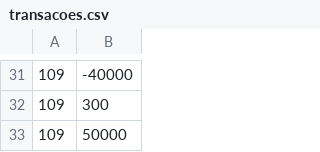
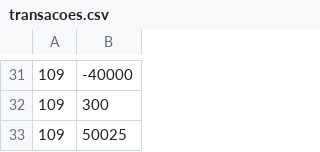
Before and after one commit to LucasKendi/account_movement_challenge, a CSV file: transacoes.csv, drawn as a sheet; only a part is shown, gaps mark what is left out.

Commit message:
Add summary output and change transacoes.csv to test fraction values

```diff
--- a/transacoes.csv
+++ b/transacoes.csv
@@ -32,2 +32,2 @@
 109,300
-109,50000
+109,50025
```
Also changed, not shown: 2 other files.
